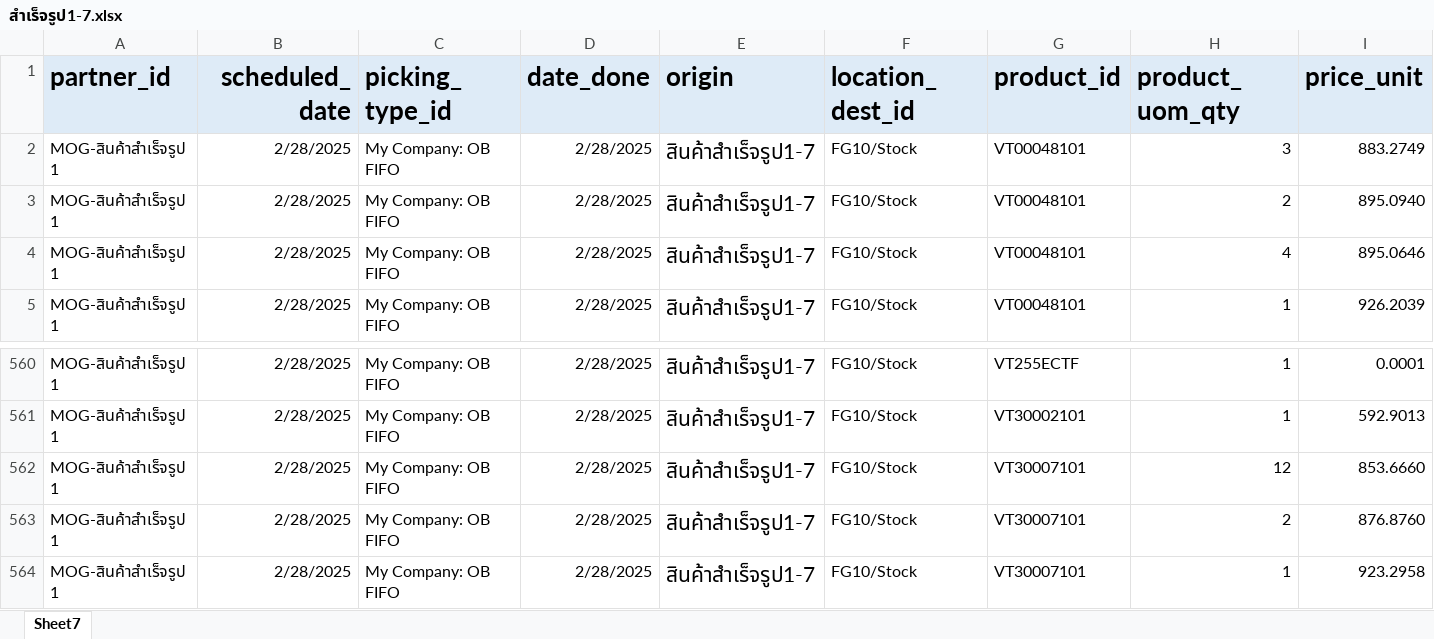
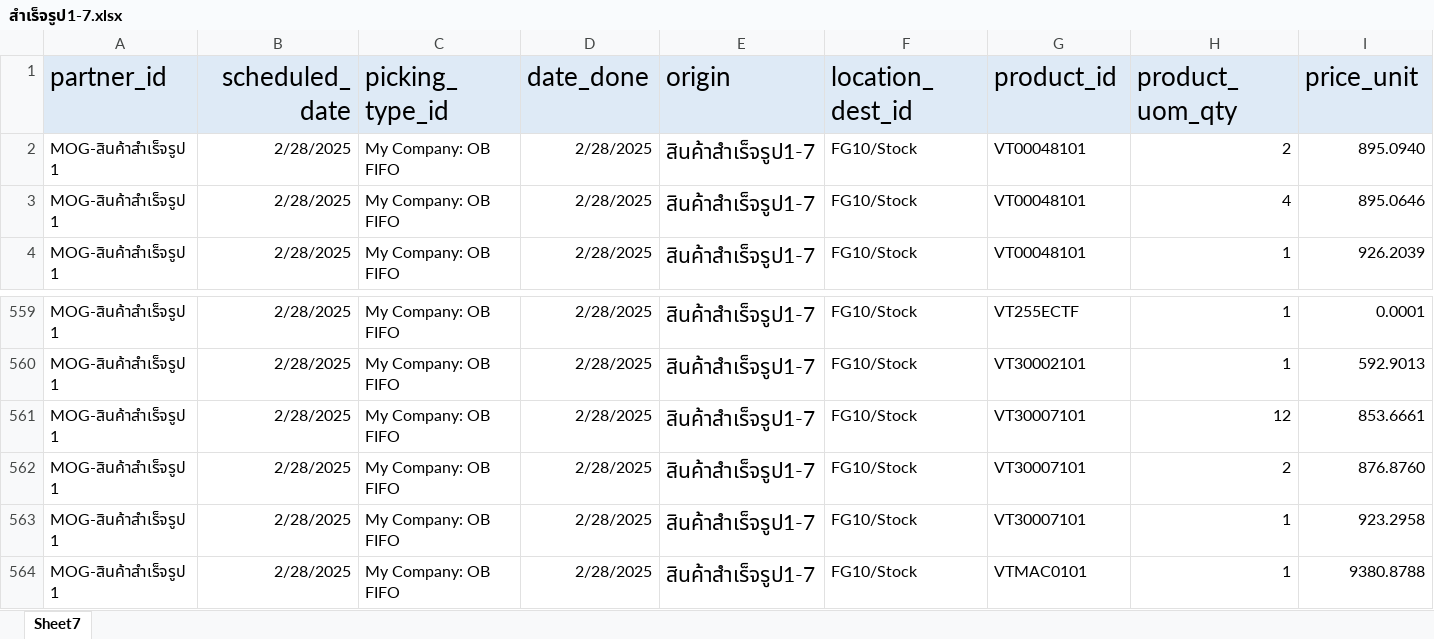
Before and after one commit to apcball/Project1, an Excel workbook: Data_file/สำเร็จรูป1-7.xlsx, sheet Sheet7, drawn as a sheet; only a part is shown, gaps mark what is left out; the shorter side is filled out with more unchanged rows; values as stored, in another font and other column widths than the file's, no borders; removed rows and columns are numbered as before the commit, all else as after; rows hold the shown columns only; the diff covers the shown part only; the diff names each change by its address in the sheet, - before the commit and + after, or states it on an @@ line.

```diff
--- a/Data_file/สำเร็จรูป1-7.xlsx (sheet Sheet7)
+++ b/Data_file/สำเร็จรูป1-7.xlsx (sheet Sheet7)
-A1:I1 bold: on
+A1:I1 bold: off
-row 2: MOG-สินค้าสำเร็จรูป 1 | 2/28/2025 | My Company: OB FIFO | 2/28/2025 | สินค้าสำเร็จรูป1-7 | FG10/Stock | VT00048101 | 3 | 883.2749
-I561 (price_unit): 853.6660
+I561 (price_unit): 853.6661
```
Also changed, not shown: cell formats elsewhere in this sheet, 14 other files.
